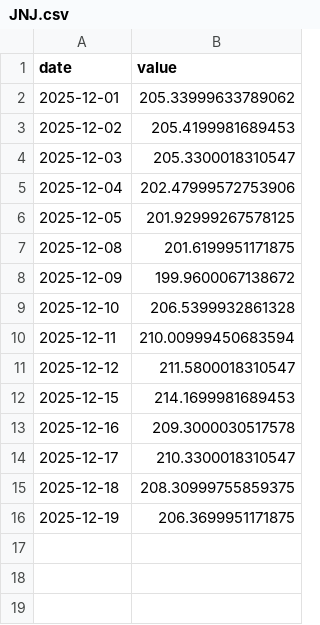
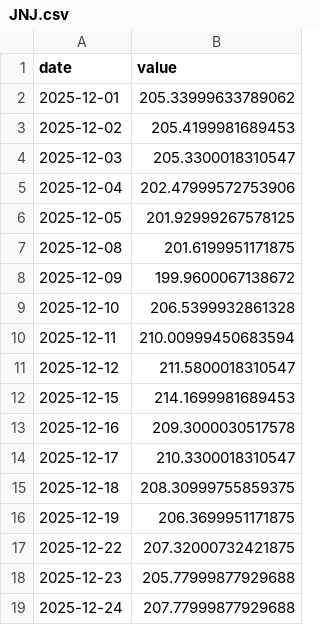
Before and after one commit to asos-uzairkhan/fantasy-investments, a CSV file: data/symbols/JNJ.csv, drawn as a sheet.

```diff
--- a/data/symbols/JNJ.csv
+++ b/data/symbols/JNJ.csv
@@ -16 +16,4 @@ date,value
 2025-12-19,206.3699951171875
+2025-12-22,207.32000732421875
+2025-12-23,205.77999877929688
+2025-12-24,207.77999877929688
```
Also changed, not shown: data/symbols/DOGE.csv, data/symbols/PG.csv, 45 other files.
